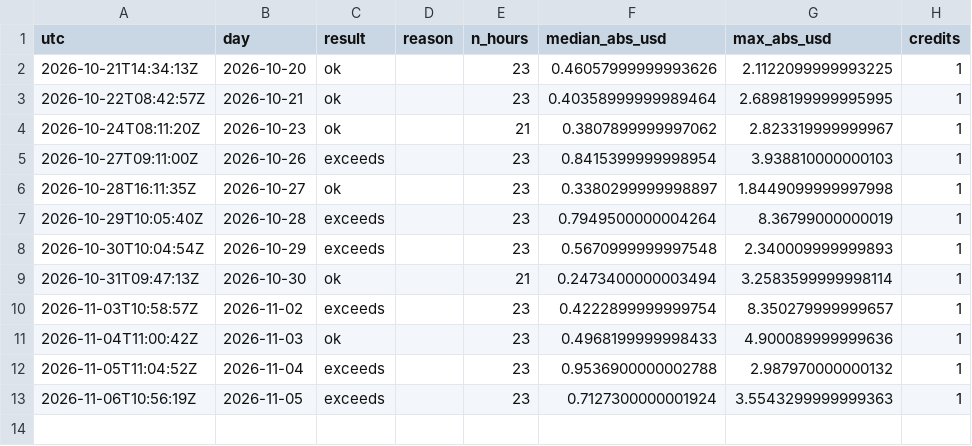
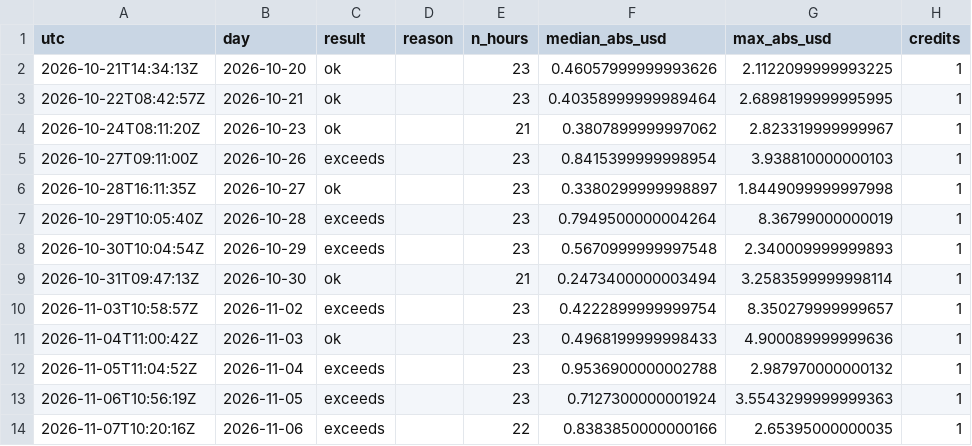
Before and after one commit to Mohamedalhaaj/gold-forward-watch, a CSV file: reports/judge/cross_source.csv, drawn as a sheet.

```diff
--- a/reports/judge/cross_source.csv
+++ b/reports/judge/cross_source.csv
@@ -13 +13,2 @@ utc,day,result,reason,n_hours,median_abs_usd,max_abs_usd,credits
 2026-11-06T10:56:19Z,2026-11-05,exceeds,,23,0.7127300000001924,3.5543299999999363,1
+2026-11-07T10:20:16Z,2026-11-06,exceeds,,22,0.8383850000000166,2.65395000000035,1
```
Also changed, not shown: reports/forward_site/judge/VolMapJudge.csv, reports/judge/VERDICTS.csv, 4 other files.
